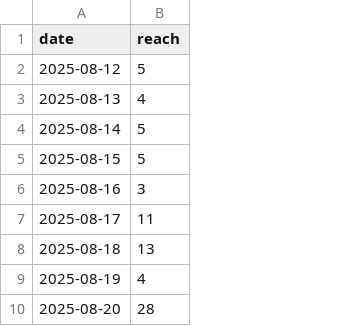
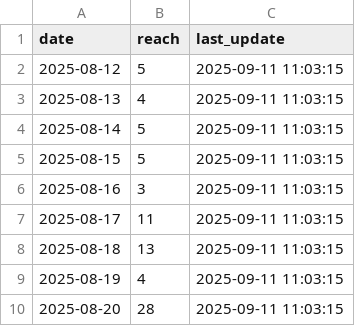
Before and after one commit to andreafilo/folignotouch-insight, a CSV file: static/insight_folignotouch_30d.csv, drawn as a sheet; only a part is shown; the diff names each change by its address in the sheet, - before the commit and + after, or states it on an @@ line.

```diff
--- a/static/insight_folignotouch_30d.csv
+++ b/static/insight_folignotouch_30d.csv
+column C (last_update), rows 2-10: all 2025-09-11 11:03:15
```
Also changed, not shown: 1 other file.
